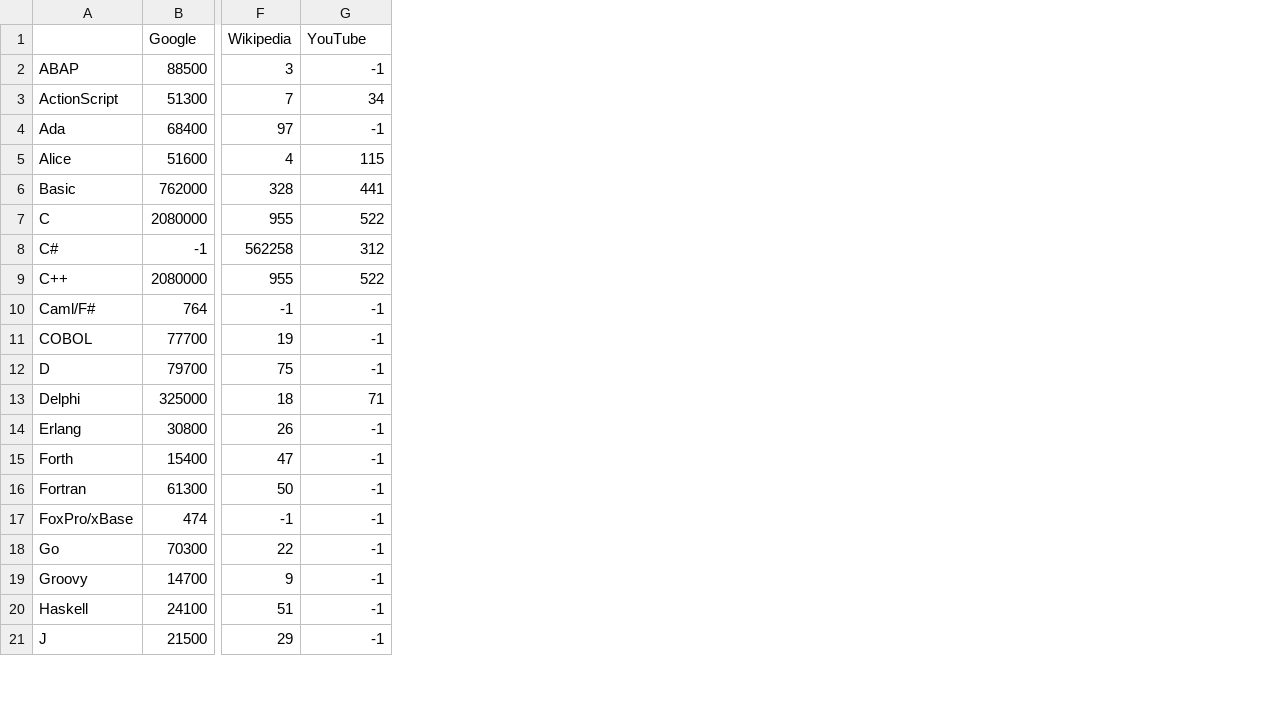
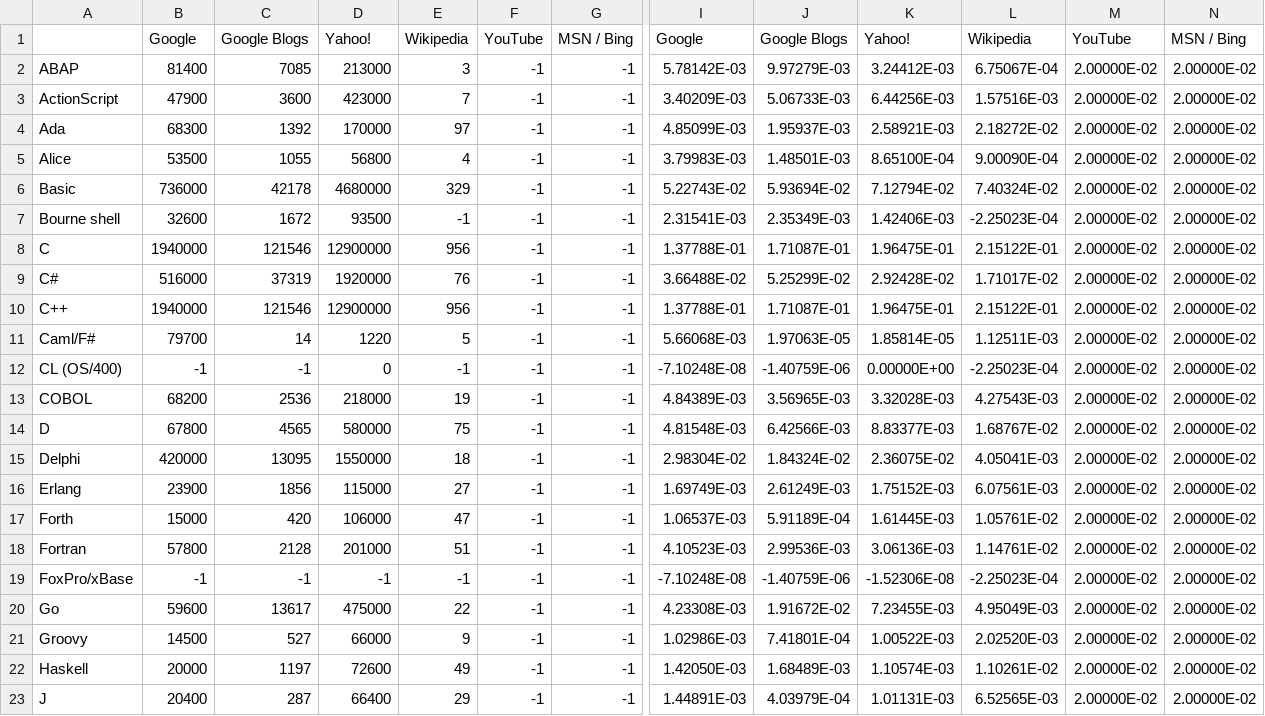
Before and after one commit to zertovitch/lang-index, a CSV file: details.csv, drawn as a sheet; only a part is shown, gaps mark what is left out; removed rows and columns are numbered as before the commit, all else as after; rows hold the shown columns only; the diff covers the shown part only; the diff names each change by its address in the sheet, - before the commit and + after, or states it on an @@ line.

```diff
--- a/details.csv
+++ b/details.csv
-column B, rows 1-21: Google | 88500 | 51300 | 68400 | 51600 | 762000 | 2080000 | -1 | 2080000 | 764 | 77700 | 79700 | 325000 | 30800 | 15400 | 61300 | 474 | 70300 | 14700 | 24100 | 21500
+column B, rows 1-6: Google | 81400 | 47900 | 68300 | 53500 | 736000; rows 8-11: 1940000 | 516000 | 1940000 | 79700; rows 13-23: 68200 | 67800 | 420000 | 23900 | 15000 | 57800 | -1 | 59600 | 14500 | 20000 | 20400
+column C, rows 1-6: Google Blogs | 7085 | 3600 | 1392 | 1055 | 42178; rows 8-11: 121546 | 37319 | 121546 | 14; rows 13-23: 2536 | 4565 | 13095 | 1856 | 420 | 2128 | -1 | 13617 | 527 | 1197 | 287
+column D, rows 1-6: Yahoo! | 213000 | 423000 | 170000 | 56800 | 4680000; rows 8-11: 12900000 | 1920000 | 12900000 | 1220; rows 13-23: 218000 | 580000 | 1550000 | 115000 | 106000 | 201000 | -1 | 475000 | 66000 | 72600 | 66400
+column F, rows 1-6: YouTube | -1 | -1 | -1 | -1 | -1; rows 8-11: all -1; rows 13-23: all -1
+column I, rows 1-6: Google | 5.78142E-03 | 3.40209E-03 | 4.85099E-03 | 3.79983E-03 | 5.22743E-02; rows 8-11: 1.37788E-01 | 3.66488E-02 | 1.37788E-01 | 5.66068E-03; rows 13-23: 4.84389E-03 | 4.81548E-03 | 2.98304E-02 | 1.69749E-03 | 1.06537E-03 | 4.10523E-03 | -7.10248E-08 | 4.23308E-03 | 1.02986E-03 | 1.42050E-03 | 1.44891E-03
+column J, rows 1-6: Google Blogs | 9.97279E-03 | 5.06733E-03 | 1.95937E-03 | 1.48501E-03 | 5.93694E-02; rows 8-11: 1.71087E-01 | 5.25299E-02 | 1.71087E-01 | 1.97063E-05; rows 13-23: 3.56965E-03 | 6.42566E-03 | 1.84324E-02 | 2.61249E-03 | 5.91189E-04 | 2.99536E-03 | -1.40759E-06 | 1.91672E-02 | 7.41801E-04 | 1.68489E-03 | 4.03979E-04
+column K, rows 1-6: Yahoo! | 3.24412E-03 | 6.44256E-03 | 2.58921E-03 | 8.65100E-04 | 7.12794E-02; rows 8-11: 1.96475E-01 | 2.92428E-02 | 1.96475E-01 | 1.85814E-05; rows 13-23: 3.32028E-03 | 8.83377E-03 | 2.36075E-02 | 1.75152E-03 | 1.61445E-03 | 3.06136E-03 | -1.52306E-08 | 7.23455E-03 | 1.00522E-03 | 1.10574E-03 | 1.01131E-03
+column L, rows 1-6: Wikipedia | 6.75067E-04 | 1.57516E-03 | 2.18272E-02 | 9.00090E-04 | 7.40324E-02; rows 8-11: 2.15122E-01 | 1.71017E-02 | 2.15122E-01 | 1.12511E-03; rows 13-23: 4.27543E-03 | 1.68767E-02 | 4.05041E-03 | 6.07561E-03 | 1.05761E-02 | 1.14761E-02 | -2.25023E-04 | 4.95049E-03 | 2.02520E-03 | 1.10261E-02 | 6.52565E-03
+column M, rows 1-6: YouTube | 2.00000E-02 | 2.00000E-02 | 2.00000E-02 | 2.00000E-02 | 2.00000E-02; rows 8-11: all 2.00000E-02; rows 13-23: all 2.00000E-02
+column N, rows 1-6: MSN / Bing | 2.00000E-02 | 2.00000E-02 | 2.00000E-02 | 2.00000E-02 | 2.00000E-02; rows 8-11: all 2.00000E-02; rows 13-23: all 2.00000E-02
-G1: YouTube
+G1: MSN / Bing
-G3: 34
+G3: -1
-G5: 115
+G5: -1
-E6: 328
+E6: 329
-G6: 441
+G6: -1
+row 7: Bourne shell | 32600 | 1672 | 93500 | -1 | -1 | -1 | 2.31541E-03 | 2.35349E-03 | 1.42406E-03 | -2.25023E-04 | 2.00000E-02 | 2.00000E-02
-E8: 955
+E8: 956
-G8: 522
+G8: -1
-E9: 562258
+E9: 76
-G9: 312
+G9: -1
-E10: 955
+E10: 956
-G10: 522
+G10: -1
-E11: -1
+E11: 5
+row 12: CL (OS/400) | -1 | -1 | 0 | -1 | -1 | -1 | -7.10248E-08 | -1.40759E-06 | 0.00000E+00 | -2.25023E-04 | 2.00000E-02 | 2.00000E-02
-G15: 71
+G15: -1
-E16: 26
+E16: 27
-E18: 50
+E18: 51
-E22: 51
+E22: 49
```
Also changed, not shown: 2 added rows, 1 added column, 3 removed columns and 18 edited cells elsewhere in this file, e.csv, l.csv, 2 other files.
